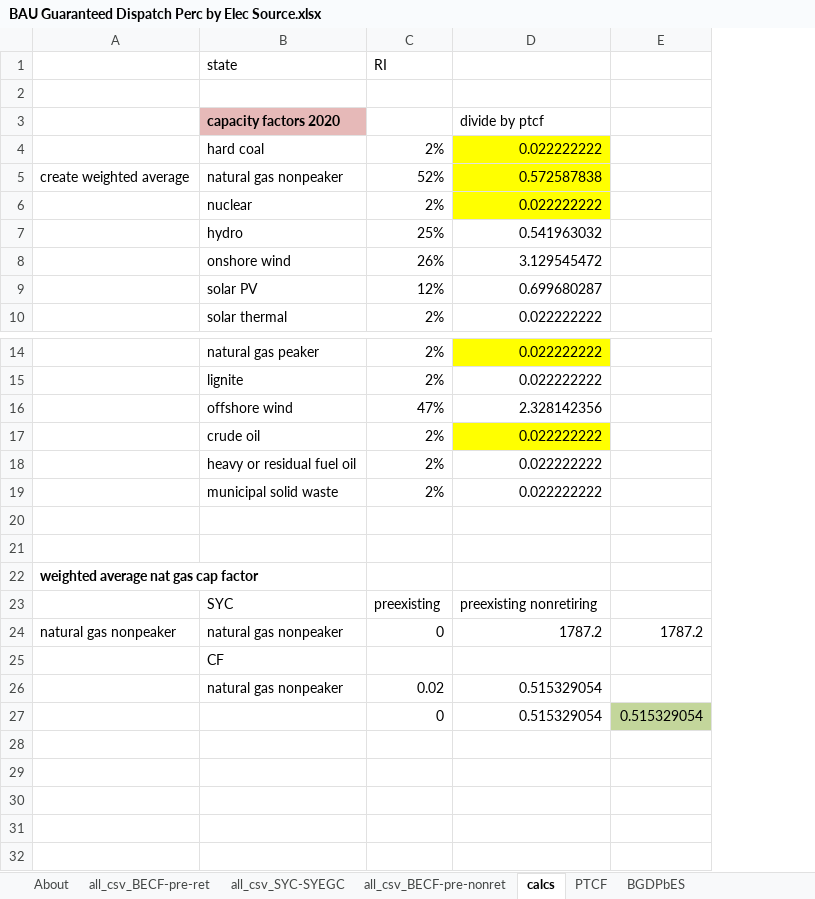
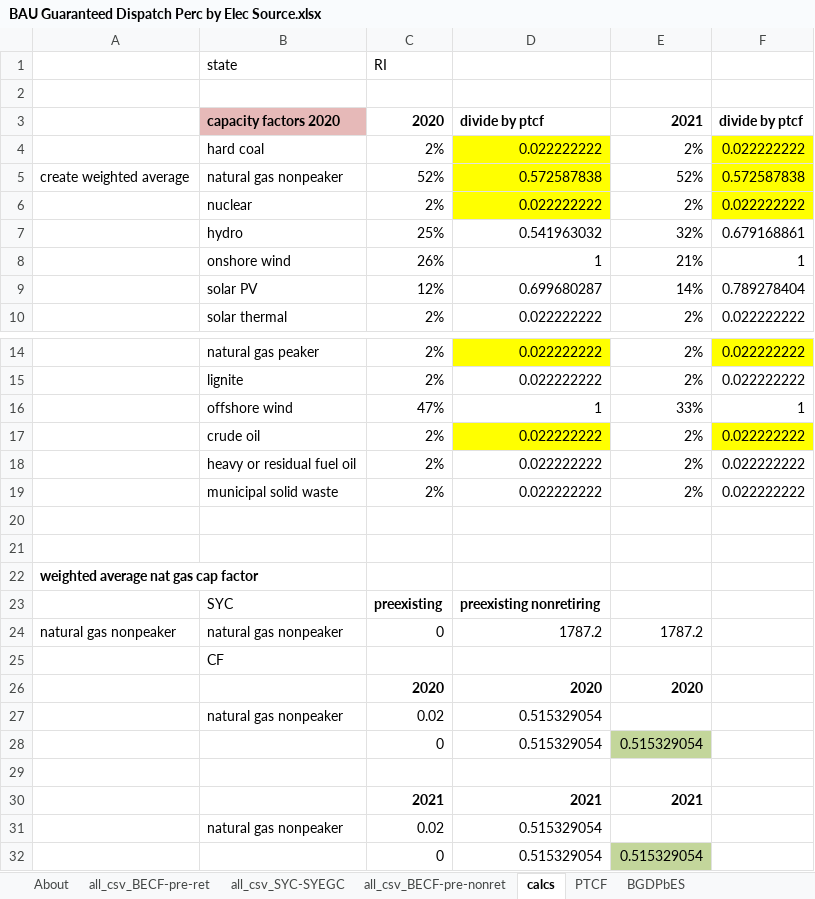
Before and after one commit to EnergyInnovation/eps-rhodeisland, an Excel workbook: InputData/elec/BGDPbES/BAU Guaranteed Dispatch Perc by Elec Source.xlsx, sheet calcs, drawn as a sheet; only a part is shown, gaps mark what is left out; values as stored, in another font and other column widths than the file's, no borders; removed rows and columns are numbered as before the commit, all else as after; the diff names each change by its address in the sheet, - before the commit and + after, or states it on an @@ line.

```diff
--- a/InputData/elec/BGDPbES/BAU Guaranteed Dispatch Perc by Elec Source.xlsx (sheet calcs)
+++ b/InputData/elec/BGDPbES/BAU Guaranteed Dispatch Perc by Elec Source.xlsx (sheet calcs)
-column E, rows 24-27: 1787.2 |  |  | 0.515329054
+column E, rows 3-10: 2021 | 2% | 52% | 2% | 32% | 21% | 14% | 2%; rows 14-24: 2% | 2% | 33% | 2% | 2% | 2% |  |  |  |  | 1787.2; row 28: 0.515329054
+column F, rows 3-10: divide by ptcf | 0.022222222 | 0.572587838 | 0.022222222 | 0.679168861 | 1 | 0.789278404 | 0.022222222; rows 14-19: 0.022222222 | 0.022222222 | 1 | 0.022222222 | 0.022222222 | 0.022222222
-C3: (empty)
+C3: 2020
-D3 bold: off
+D3 bold: on
-D8: 3.129545472
+D8: 1
-D16: 2.328142356
+D16: 1
-C23:D23 bold: off
+C23:D23 bold: on
+row 26:  |  | 2020 | 2020 | 2020
+row 29: (empty)
+row 30:  |  | 2021 | 2021 | 2021
+row 31:  | natural gas nonpeaker | 0.02 | 0.515329054
+row 32:  |  | 0 | 0.515329054 | 0.515329054
```
Also changed, not shown: sheet all_csv_BECF-pre-ret, sheet BGDPbES, sheet About, formulas that keep their value, 4 other files.
